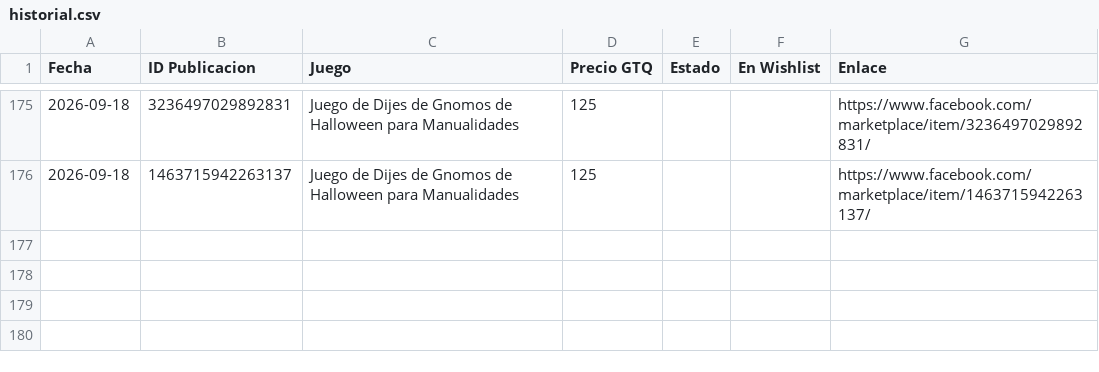
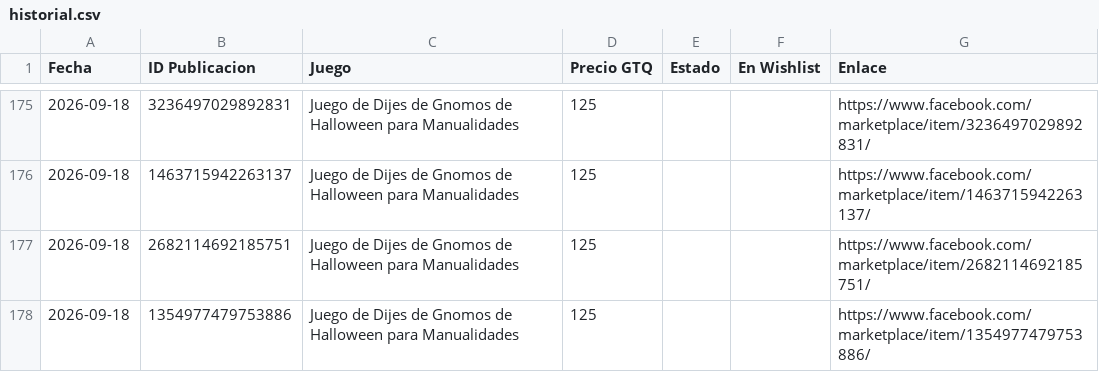
Before and after one commit to Josecito1002/boardgames-tracker, a CSV file: historial.csv, drawn as a sheet; only a part is shown, gaps mark what is left out.

```diff
--- a/historial.csv
+++ b/historial.csv
@@ -176 +176,3 @@ Fecha,ID Publicacion,Juego,Precio GTQ,Estado,En Wishlist,Enlace
 2026-09-18,1463715942263137,Juego de Dijes de Gnomos de Halloween para Manualidades,125,,,https://www.facebook.com/marketplace/item/1463715942263137/
+2026-09-18,2682114692185751,Juego de Dijes de Gnomos de Halloween para Manualidades,125,,,https://www.facebook.com/marketplace/item/2682114692185751/
+2026-09-18,1354977479753886,Juego de Dijes de Gnomos de Halloween para Manualidades,125,,,https://www.facebook.com/marketplace/item/1354977479753886/
```
Also changed, not shown: 1 other file.
